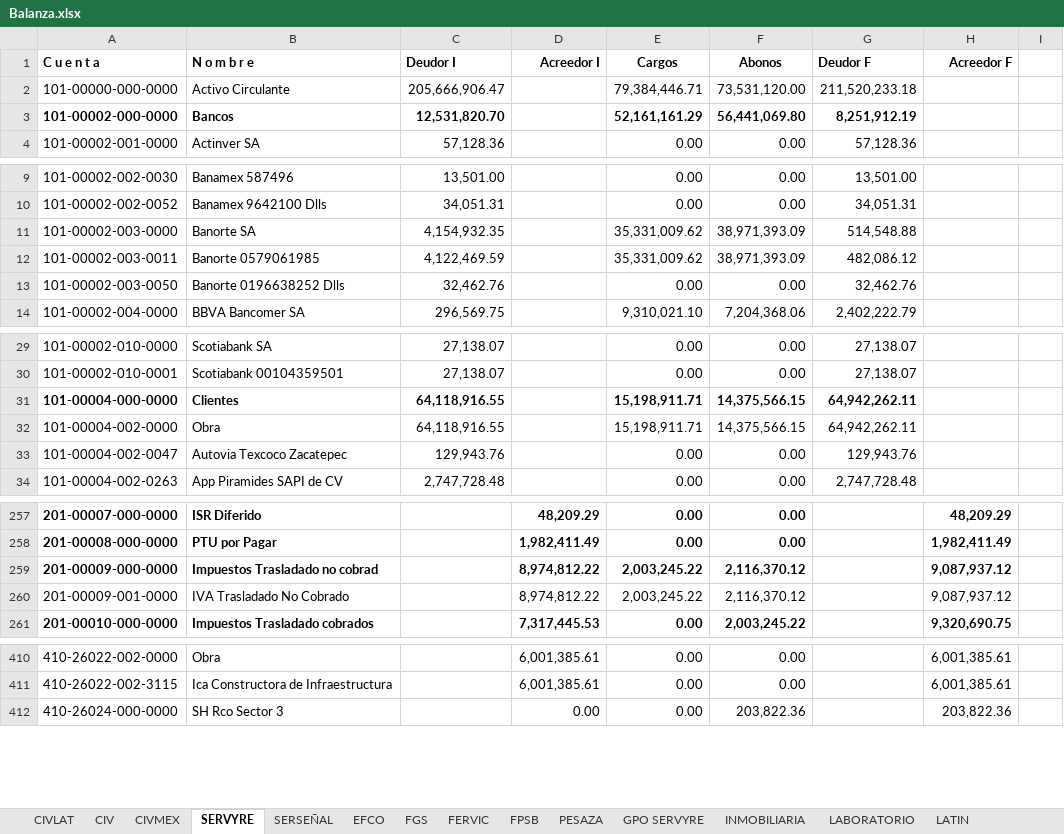
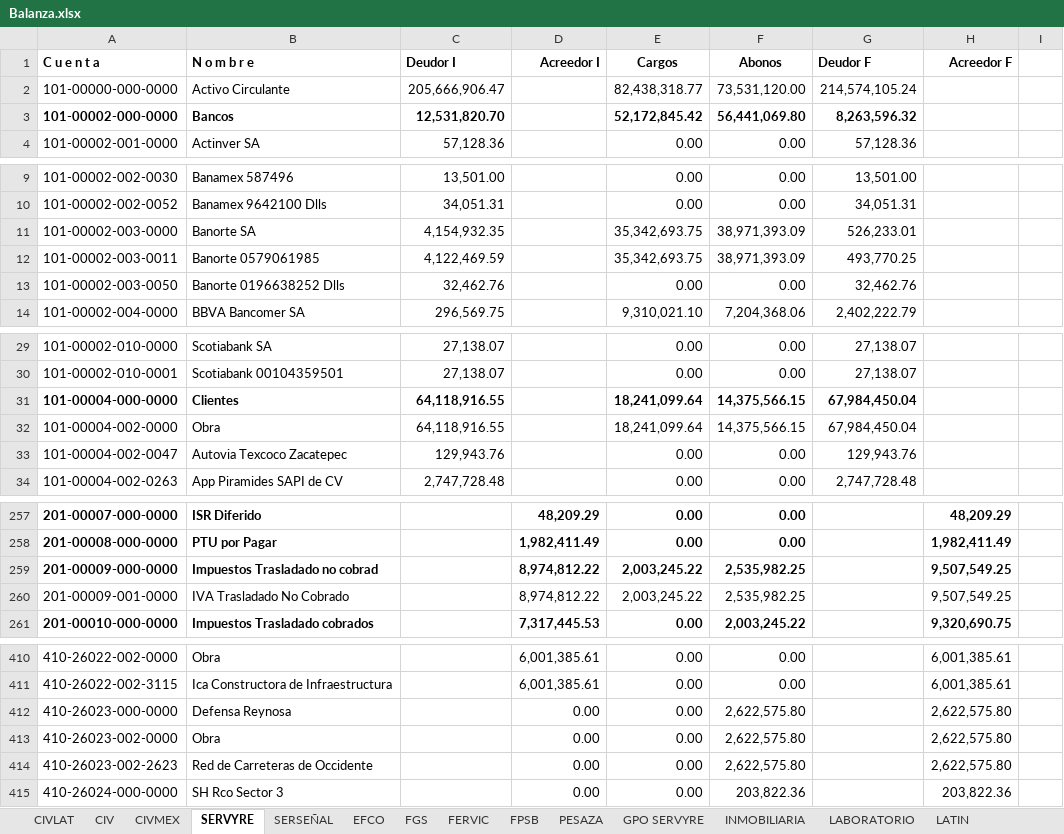
Before and after one commit to EduardoCampa/dashboard-financiero, an Excel workbook: Balanzas/2026/09/Balanza.xlsx, sheet SERVYRE, drawn as a sheet; only a part is shown, gaps mark what is left out; values as stored, in another font and other column widths than the file's, no borders; the diff covers the shown part only; the diff names each change by its address in the sheet, - before the commit and + after, or states it on an @@ line.

Commit message:
Update Balanza.xlsx

```diff
--- a/Balanzas/2026/09/Balanza.xlsx (sheet SERVYRE)
+++ b/Balanzas/2026/09/Balanza.xlsx (sheet SERVYRE)
-E2 (Cargos): 79,384,446.71
+E2 (Cargos): 82,438,318.77
-G2 (Deudor F): 211,520,233.18
+G2 (Deudor F): 214,574,105.24
-E3 (Cargos): 52,161,161.29
+E3 (Cargos): 52,172,845.42
-G3 (Deudor F): 8,251,912.19
+G3 (Deudor F): 8,263,596.32
-E11:E12 (Cargos): 35,331,009.62
+E11:E12 (Cargos): 35,342,693.75
-G11 (Deudor F): 514,548.88
+G11 (Deudor F): 526,233.01
-G12 (Deudor F): 482,086.12
+G12 (Deudor F): 493,770.25
-E31:E32 (Cargos): 15,198,911.71
+E31:E32 (Cargos): 18,241,099.64
-G31:G32 (Deudor F): 64,942,262.11
+G31:G32 (Deudor F): 67,984,450.04
-F259:F260 (Abonos): 2,116,370.12
+F259:F260 (Abonos): 2,535,982.25
-H259:H260 (Acreedor F): 9,087,937.12
+H259:H260 (Acreedor F): 9,507,549.25
+row 412: 410-26023-000-0000 | Defensa Reynosa |  | 0.00 | 0.00 | 2,622,575.80 |  | 2,622,575.80
+row 413: 410-26023-002-0000 | Obra |  | 0.00 | 0.00 | 2,622,575.80 |  | 2,622,575.80
+row 414: 410-26023-002-2623 | Red de Carreteras de Occidente |  | 0.00 | 0.00 | 2,622,575.80 |  | 2,622,575.80
```
Also changed, not shown: 17 edited cells and cell formats elsewhere in this sheet.
